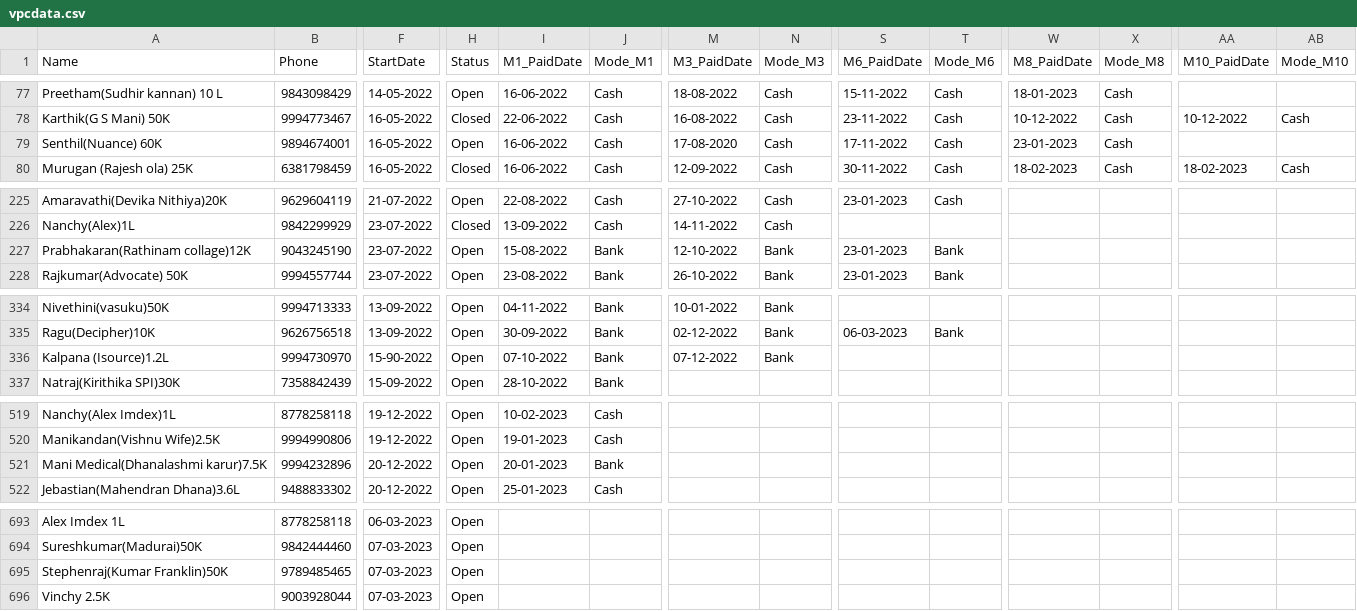
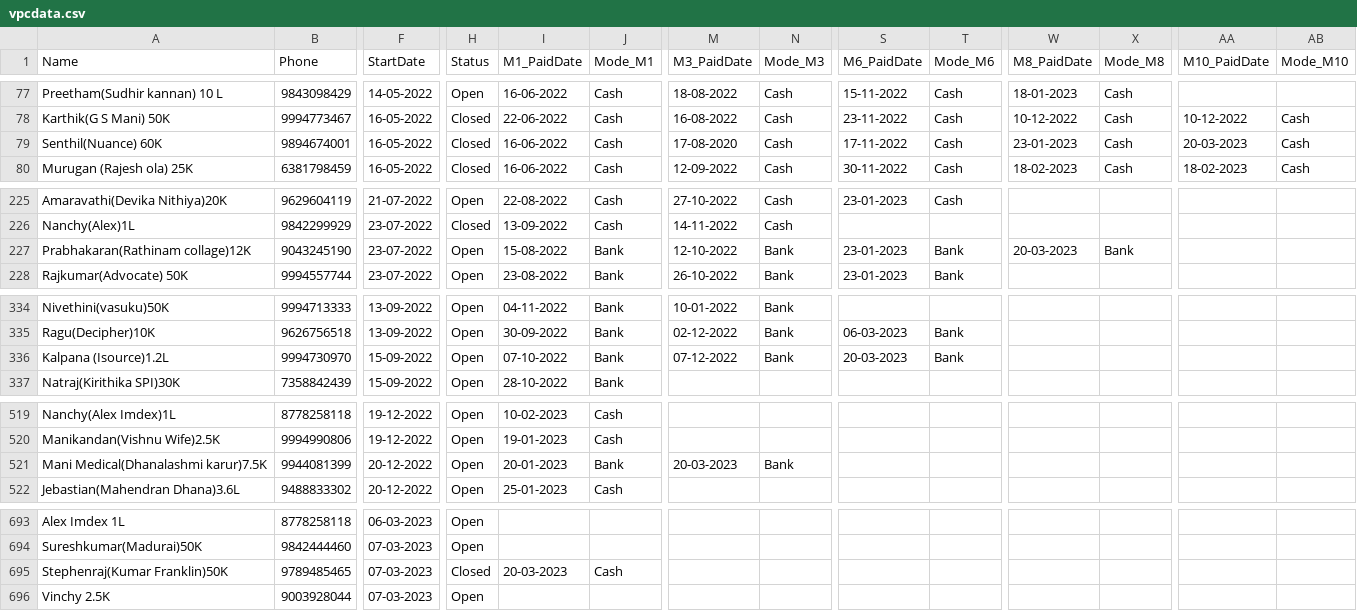
Before and after one commit to vpcfinanciers/vpc, a CSV file: vpcdata.csv, drawn as a sheet; only a part is shown, gaps mark what is left out; the diff covers the shown part only; the diff names each change by its address in the sheet, - before the commit and + after, or states it on an @@ line.

```diff
--- a/vpcdata.csv
+++ b/vpcdata.csv
-H79 (Status): Open
+H79 (Status): Closed
-AA79 (M10_PaidDate): (empty)
+AA79 (M10_PaidDate): 20-03-2023
-AB79 (Mode_M10): (empty)
+AB79 (Mode_M10): Cash
-W227 (M8_PaidDate): (empty)
+W227 (M8_PaidDate): 20-03-2023
-X227 (Mode_M8): (empty)
+X227 (Mode_M8): Bank
-F336 (StartDate): 15-90-2022
+F336 (StartDate): 15-09-2022
-S336 (M6_PaidDate): (empty)
+S336 (M6_PaidDate): 20-03-2023
-T336 (Mode_M6): (empty)
+T336 (Mode_M6): Bank
-B521 (Phone): 9994232896
+B521 (Phone): 9944081399
-M521 (M3_PaidDate): (empty)
+M521 (M3_PaidDate): 20-03-2023
-N521 (Mode_M3): (empty)
+N521 (Mode_M3): Bank
-H695 (Status): Open
+H695 (Status): Closed
-I695 (M1_PaidDate): (empty)
+I695 (M1_PaidDate): 20-03-2023
-J695 (Mode_M1): (empty)
+J695 (Mode_M1): Cash
```
Also changed, not shown: 3 added rows and 25 edited cells elsewhere in this file.
